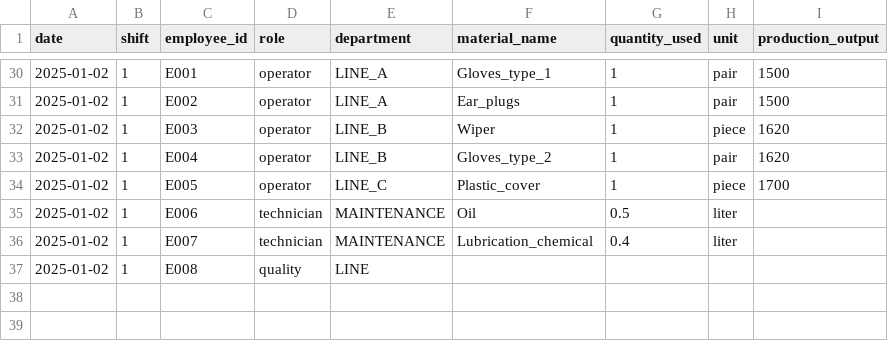
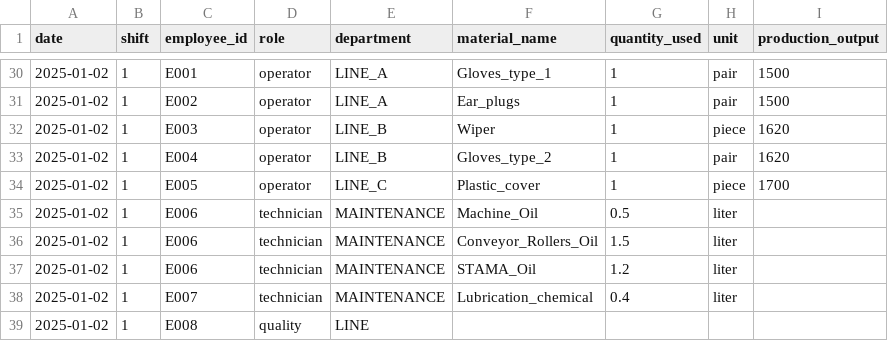
Before and after one commit to ozgur-ulas/operation-team-material-tracking, a CSV file: data/raw/material_usage_raw.csv, drawn as a sheet; only a part is shown, gaps mark what is left out.

Commit message:
Update material usage data with new oil entries

```diff
--- a/data/raw/material_usage_raw.csv
+++ b/data/raw/material_usage_raw.csv
@@ -34,3 +34,5 @@ date,shift,employee_id,role,department,material_name,quantity_used,unit,producti
 2025-01-02,1,E005,operator,LINE_C,Plastic_cover,1,piece,1700
-2025-01-02,1,E006,technician,MAINTENANCE,Oil,0.5,liter,
+2025-01-02,1,E006,technician,MAINTENANCE,Machine_Oil,0.5,liter,
+2025-01-02,1,E006,technician,MAINTENANCE,Conveyor_Rollers_Oil,1.5,liter,
+2025-01-02,1,E006,technician,MAINTENANCE,STAMA_Oil,1.2,liter
 2025-01-02,1,E007,technician,MAINTENANCE,Lubrication_chemical,0.4,liter,
```
